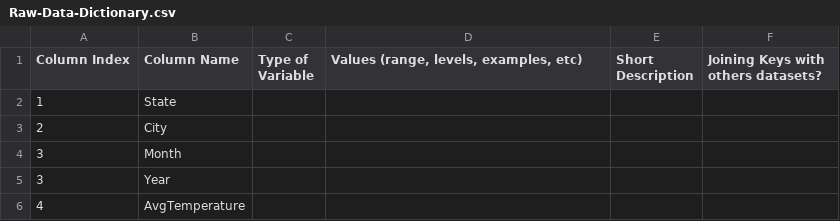
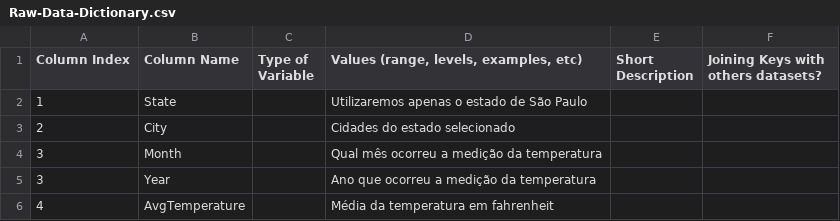
Before and after one commit to RodrigoEGC/infnet-bloco-iot-projeto-de-bloco, a CSV file: Docs/DataReport/DataDictionary/Raw-Data-Dictionary.csv, drawn as a sheet.

Commit message:
Update Raw-Data-Dictionary.csv

```diff
--- a/Docs/DataReport/DataDictionary/Raw-Data-Dictionary.csv
+++ b/Docs/DataReport/DataDictionary/Raw-Data-Dictionary.csv
@@ -1,6 +1,6 @@
 Column Index,Column Name,Type of Variable,"Values (range, levels, examples, etc)",Short Description,Joining Keys with others datasets?
-1,State,,,,
-2,City,,,,
-3,Month,,,,
-3,Year,,,,
-4,AvgTemperature,,,,
+1,State,,Utilizaremos apenas o estado de São Paulo,,
+2,City,,Cidades do estado selecionado,,
+3,Month,,Qual mês ocorreu a medição da temperatura,,
+3,Year,,Ano que ocorreu a medição da temperatura,,
+4,AvgTemperature,,Média da temperatura em fahrenheit,,
```
